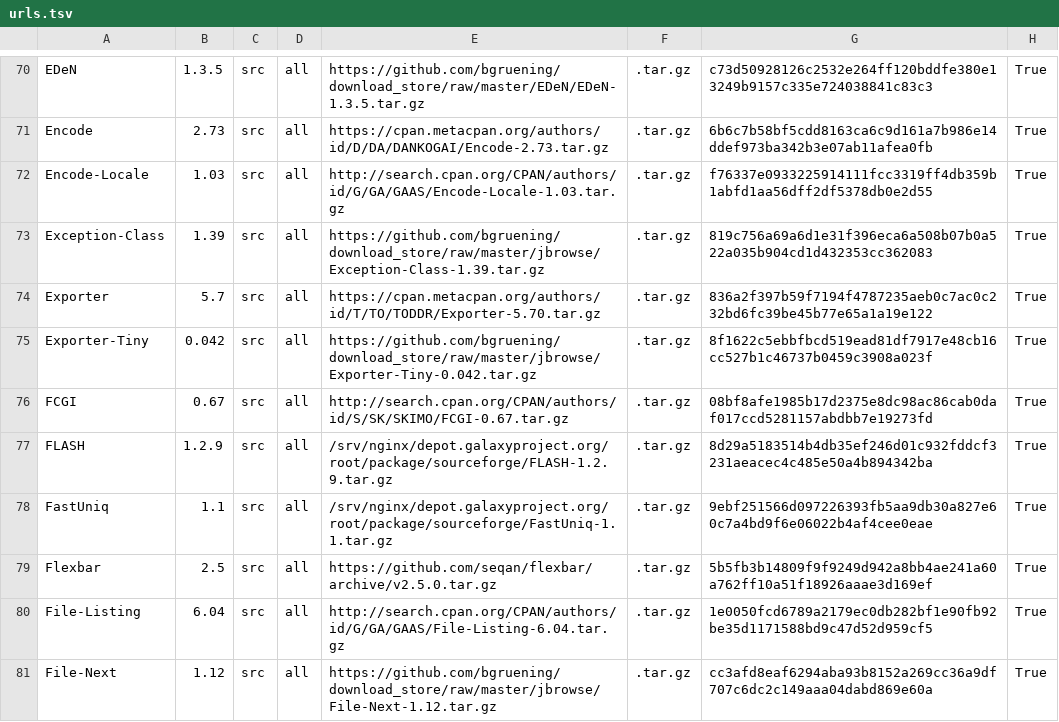
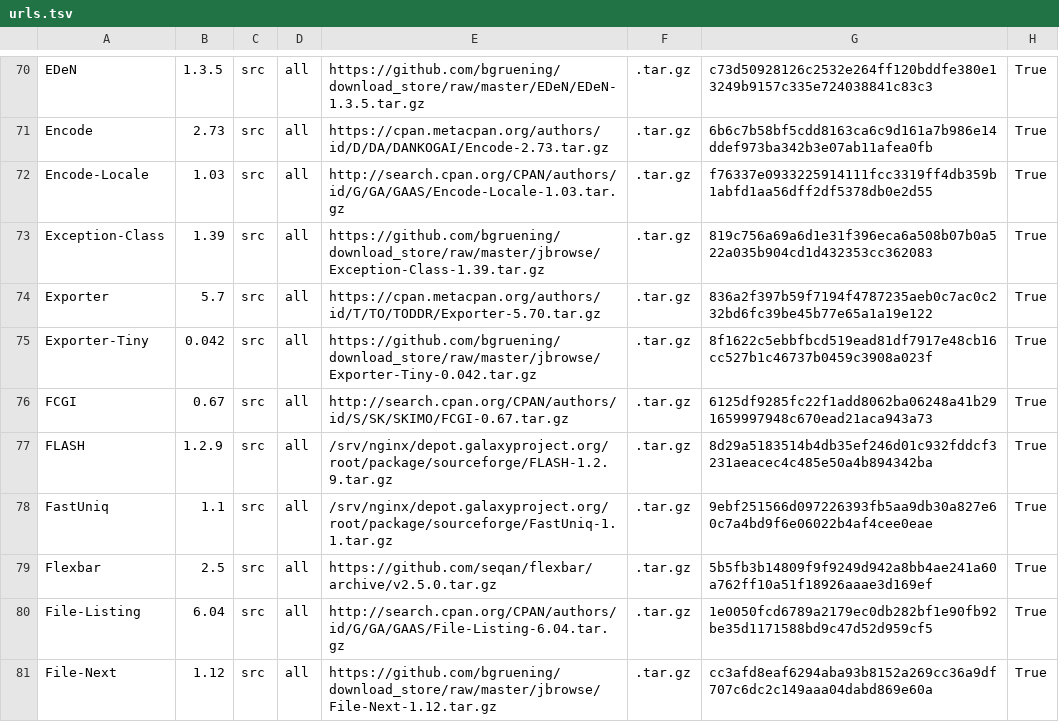
Before and after one commit to galaxyproject/cargo-port, a TSV file: urls.tsv, drawn as a sheet; only a part is shown, gaps mark what is left out.

Commit message:
Fix fcgi Fixes #68

```diff
--- a/urls.tsv
+++ b/urls.tsv
@@ -75,3 +75,3 @@ Exporter	5.7	src	all	https://cpan.metacpan.org/authors/id/T/TO/TODDR/Exporter-5.
 Exporter-Tiny	0.042	src	all	https://github.com/bgruening/download_store/raw/master/jbrowse/Exporter-Tiny-0.042.tar.gz	.tar.gz	8f1622c5ebbfbcd519ead81df7917e48cb16cc527b1c46737b0459c3908a023f	True
-FCGI	0.67	src	all	http://search.cpan.org/CPAN/authors/id/S/SK/SKIMO/FCGI-0.67.tar.gz	.tar.gz	08bf8afe1985b17d2375e8dc98ac86cab0daf017ccd5281157abdbb7e19273fd	True
+FCGI	0.67	src	all	http://search.cpan.org/CPAN/authors/id/S/SK/SKIMO/FCGI-0.67.tar.gz	.tar.gz	6125df9285fc22f1add8062ba06248a41b291659997948c670ead21aca943a73	True
 FLASH	1.2.9	src	all	/srv/nginx/depot.galaxyproject.org/root/package/sourceforge/FLASH-1.2.9.tar.gz	.tar.gz	8d29a5183514b4db35ef246d01c932fddcf3231aeacec4c485e50a4b894342ba	True
```
